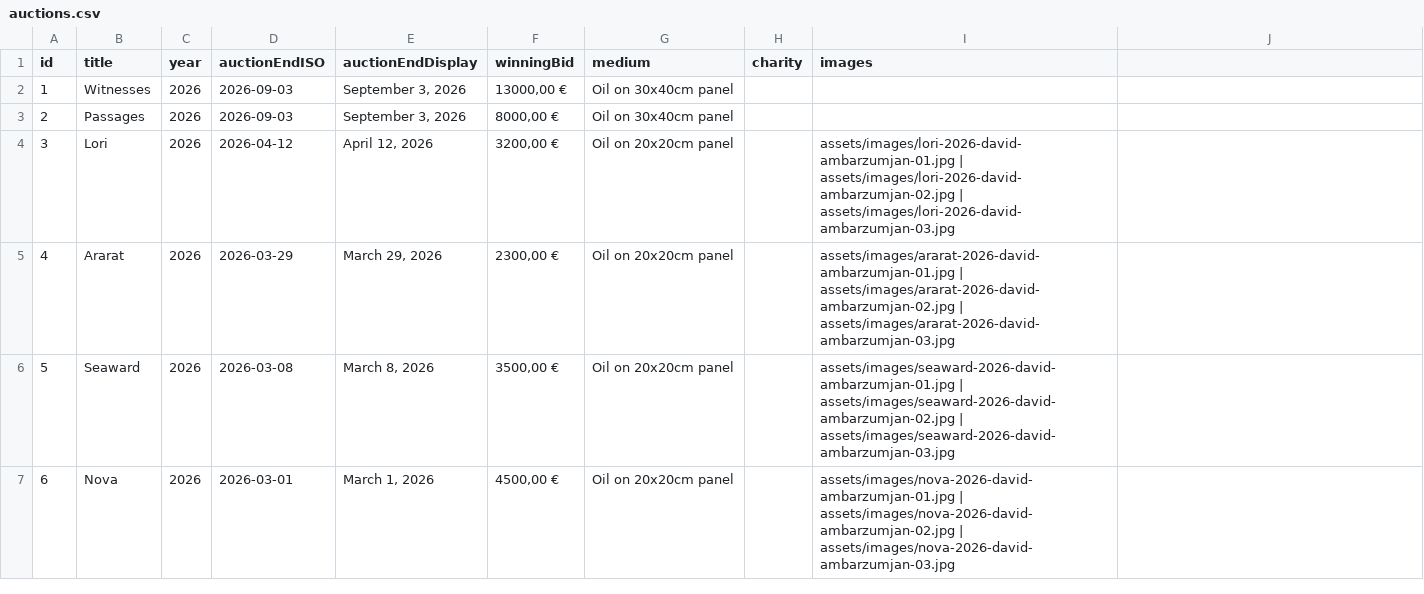
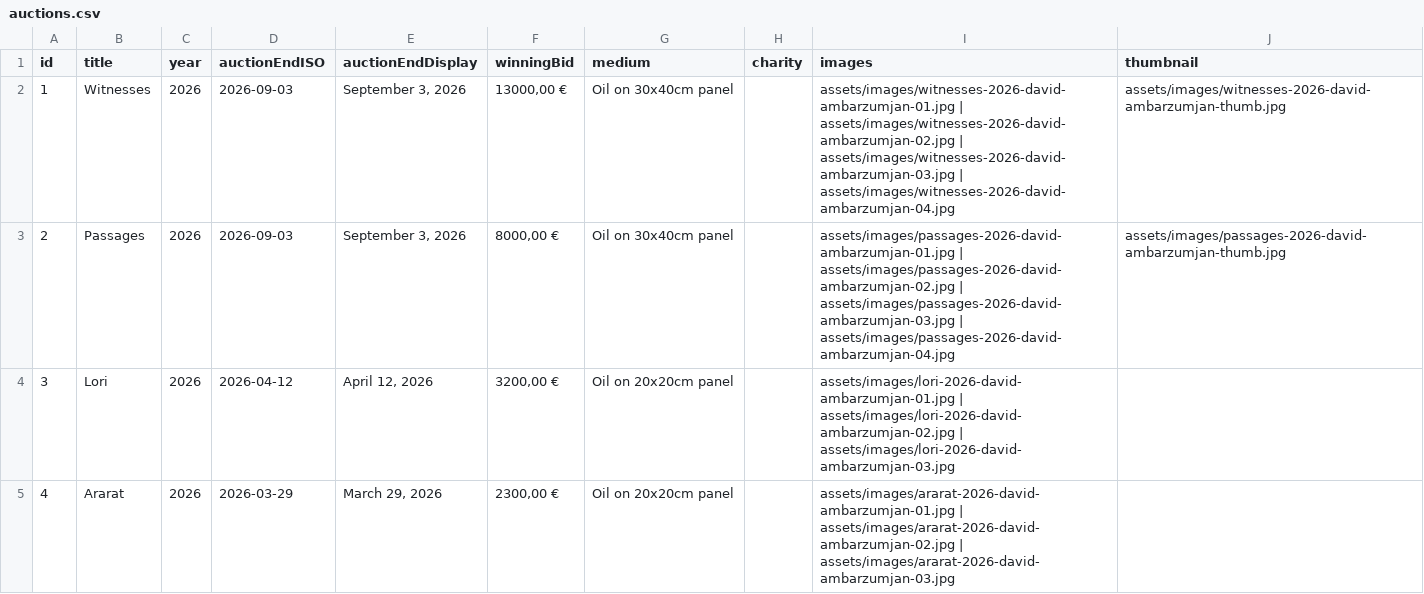
Before and after one commit to davidambart/david_auctions, a CSV file: data/auctions.csv, drawn as a sheet; only a part is shown; the shorter side is filled out with more unchanged rows; the diff names each change by its address in the sheet, - before the commit and + after, or states it on an @@ line.

Commit message:
Separate square thumbnails from full-format auction galleries

```diff
--- a/data/auctions.csv
+++ b/data/auctions.csv
-J1: (empty)
+J1: thumbnail
-I2 (images): (empty)
+I2 (images): assets/images/witnesses-2026-david-ambarzumjan-01.jpg | assets/images/witnesses-2026-david-ambarzumjan-02.jpg | assets/images/witnesses-2026-david-ambarzumjan-03.jpg | assets/images/witnesses-2026-david-ambarzumjan-04.jpg
-J2 (thumbnail): (empty)
+J2 (thumbnail): assets/images/witnesses-2026-david-ambarzumjan-thumb.jpg
-I3 (images): (empty)
+I3 (images): assets/images/passages-2026-david-ambarzumjan-01.jpg | assets/images/passages-2026-david-ambarzumjan-02.jpg | assets/images/passages-2026-david-ambarzumjan-03.jpg | assets/images/passages-2026-david-ambarzumjan-04.jpg
-J3 (thumbnail): (empty)
+J3 (thumbnail): assets/images/passages-2026-david-ambarzumjan-thumb.jpg
```
Also changed, not shown: 14 other files.
